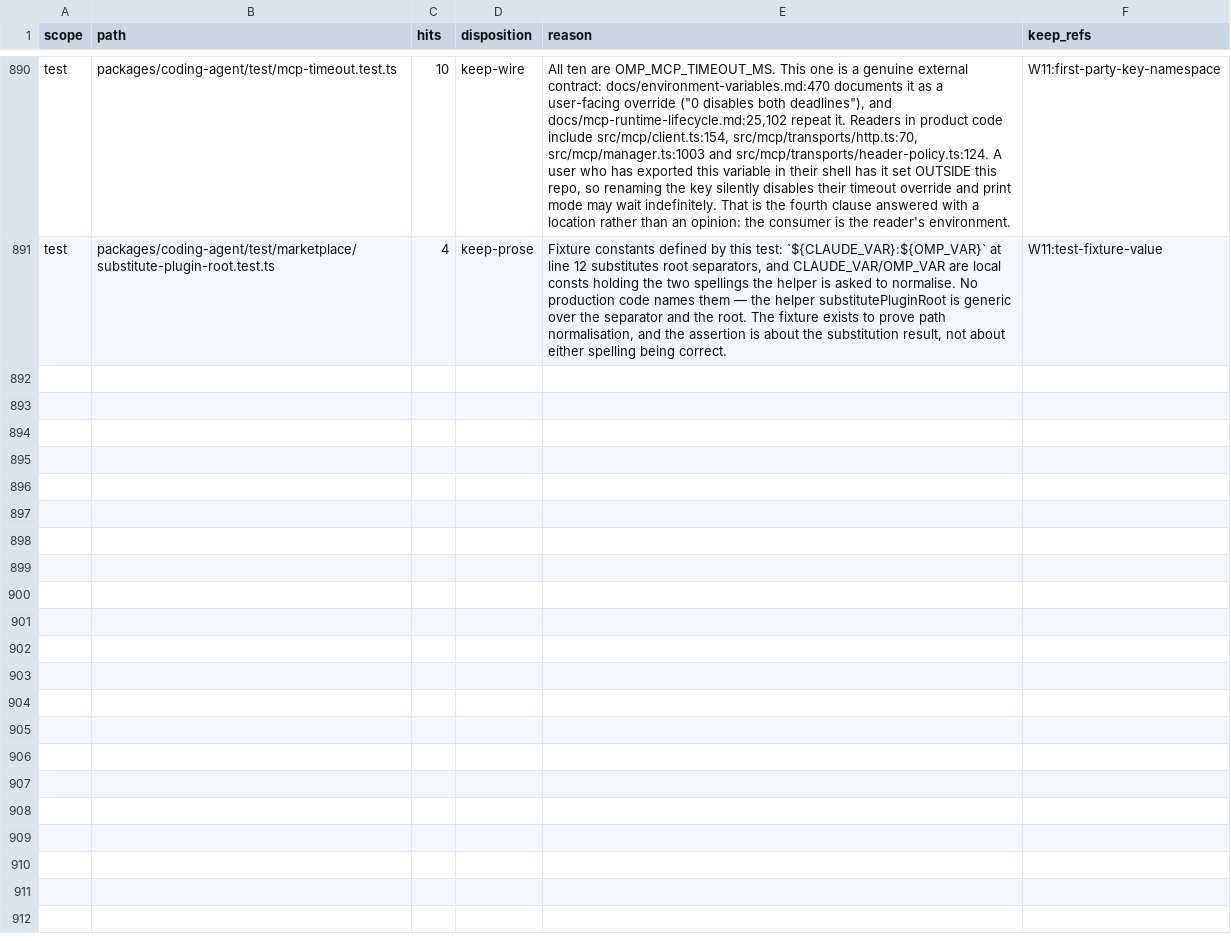
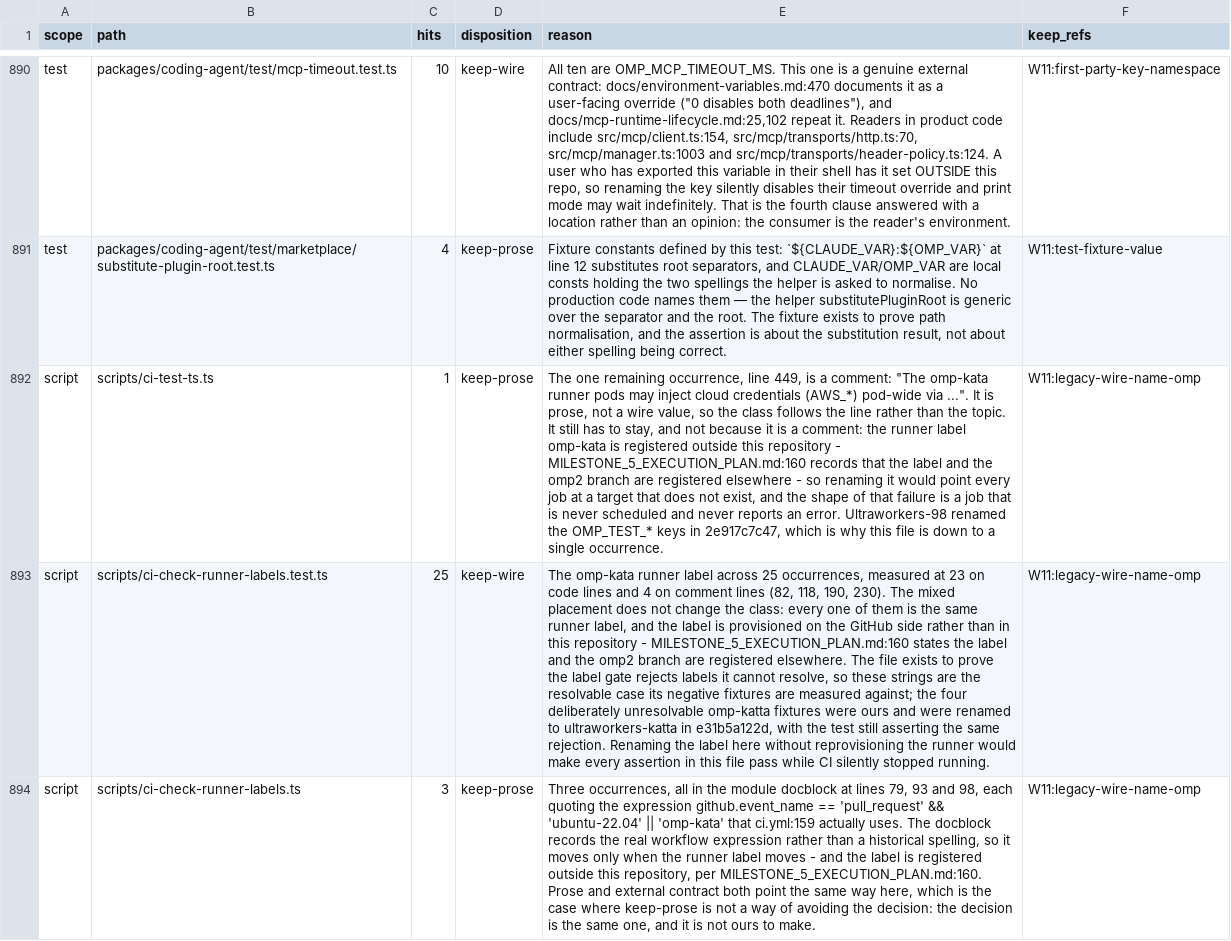
Before and after one commit to ultrabuilders/ultraworkers, a TSV file: scripts/rename/disposition.tsv, drawn as a sheet; only a part is shown, gaps mark what is left out; the diff names each change by its address in the sheet, - before the commit and + after, or states it on an @@ line.

Commit message:
feat(rename): three rows for the omp-kata runner label
The class follows where the occurrence sits, not what it is about. Measured
with the gate's own isCommentLine:

  scripts/ci-test-ts.ts                     1 occurrence, line 449, comment  keep-prose
  scripts/ci-check-runner-labels.test.ts   25 occurrences, 23 code, 4 comment keep-wire
  scripts/ci-check-runner-labels.ts        3 occurrences, all three in the module docblock keep-prose

Two of the three are prose and one is a wire value, which is why they are not
one row. The runner label is registered outside this repository -
MILESTONE_5_EXECUTION_PLAN.md:160 says so explicitly - so the decision is the
same in all three; only the line it lands on differs.

Worth recording why the failure is dangerous: renaming the label without
reprovisioning the runner points every job at a target that does not exist, and
the shape of that is a job that is never scheduled and never reports an error.
The gate that would catch it already exists - ci-check-runner-labels.test.ts
holds the allowlist and asserts the negative cases - so this row names the
protection rather than only the hazard.

ci-test-ts.ts is down to one occurrence because 2e917c7c47 renamed the OMP_TEST_*
keys on both sides of the contract at once.

ci-rename-test-literals: 481 hits / 145 files / 0 without a row.
disposition(pre): missing-row 379 -> 375, hits-imbalance 168 unchanged.

```diff
--- a/scripts/rename/disposition.tsv
+++ b/scripts/rename/disposition.tsv
+row 892: script | scripts/ci-test-ts.ts | 1 | keep-prose | The one remaining occurrence, line 449, is a comment: "The omp-kata runner pods may inject cloud credentials (AWS_*) pod-wide via ...". It is prose, not a wire value, so the class follows the line rather than the topic. It still has to stay, and not because it is a comment: the runner label omp-kata is registered outside this repository - MILESTONE_5_EXECUTION_PLAN.md:160 records that the label and the omp2 branch are registered elsewhere - so renaming it would point every job at a target that does not exist, and the shape of that failure is a job that is never scheduled and never reports an error. Ultraworkers-98 renamed the OMP_TEST_* keys in 2e917c7c47, which is why this file is down to a single occurrence. | W11:legacy-wire-name-omp
+row 893: script | scripts/ci-check-runner-labels.test.ts | 25 | keep-wire | The omp-kata runner label across 25 occurrences, measured at 23 on code lines and 4 on comment lines (82, 118, 190, 230). The mixed placement does not change the class: every one of them is the same runner label, and the label is provisioned on the GitHub side rather than in this repository - MILESTONE_5_EXECUTION_PLAN.md:160 states the label and the omp2 branch are registered elsewhere. The file exists to prove the label gate rejects labels it cannot resolve, so these strings are the resolvable case its negative fixtures are measured against; the four deliberately unresolvable omp-katta fixtures were ours and were renamed to ultraworkers-katta in e31b5a122d, with the test still asserting the same rejection. Renaming the label here without reprovisioning the runner would make every assertion in this file pass while CI silently stopped running. | W11:legacy-wire-name-omp
+row 894: script | scripts/ci-check-runner-labels.ts | 3 | keep-prose | Three occurrences, all in the module docblock at lines 79, 93 and 98, each quoting the expression github.event_name == 'pull_request' && 'ubuntu-22.04' || 'omp-kata' that ci.yml:159 actually uses. The docblock records the real workflow expression rather than a historical spelling, so it moves only when the runner label moves - and the label is registered outside this repository, per MILESTONE_5_EXECUTION_PLAN.md:160. Prose and external contract both point the same way here, which is the case where keep-prose is not a way of avoiding the decision: the decision is the same one, and it is not ours to make. | W11:legacy-wire-name-omp
```
